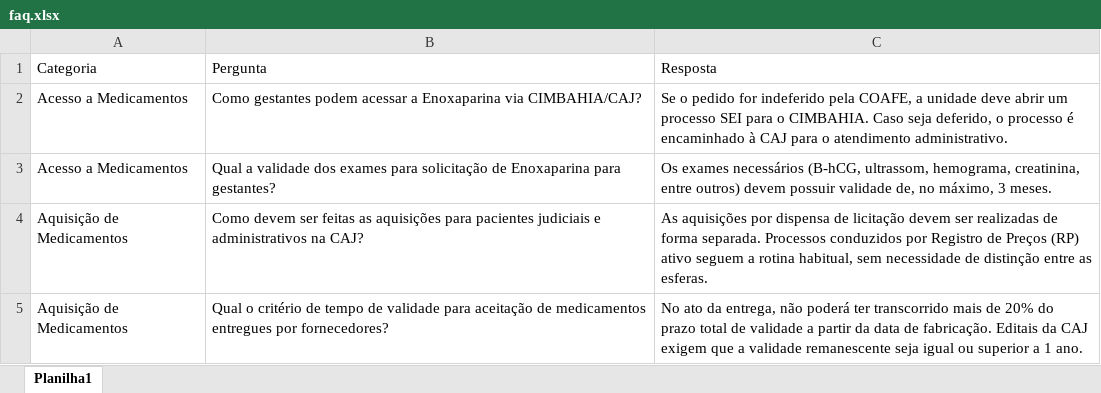
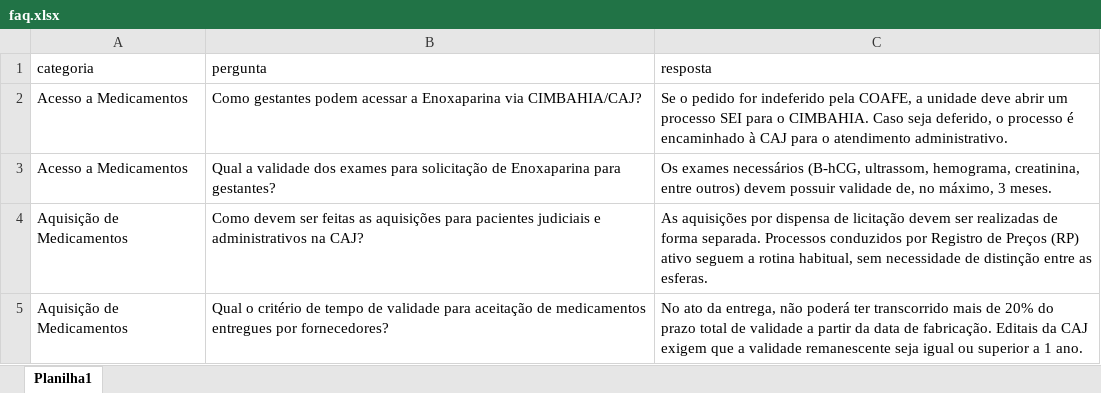
Before and after one commit to LucianoReis79/faq, an Excel workbook: faq.xlsx, sheet Planilha1, drawn as a sheet; only a part is shown; values as stored, in another font and other column widths than the file's, no borders; table styles not drawn; the diff names each change by its address in the sheet, - before the commit and + after, or states it on an @@ line.

Commit message:
Update faq.xlsx

```diff
--- a/faq.xlsx (sheet Planilha1)
+++ b/faq.xlsx (sheet Planilha1)
-A1: Categoria
+A1: categoria
-B1: Pergunta
+B1: pergunta
-C1: Resposta
+C1: resposta
```
